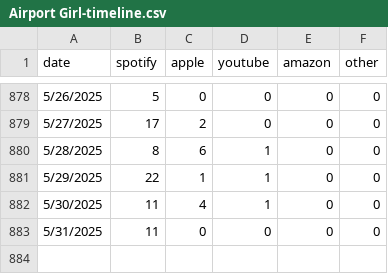
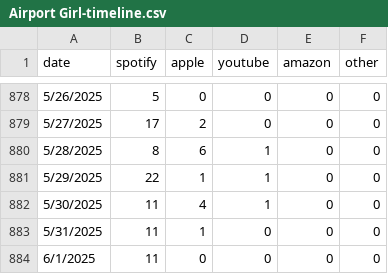
Before and after one commit to evandrewer/AlwaysHerSongData, a CSV file: Airport Girl-timeline.csv, drawn as a sheet; only a part is shown, gaps mark what is left out.

Commit message:
data update

```diff
--- a/Airport Girl-timeline.csv
+++ b/Airport Girl-timeline.csv
@@ -882,2 +882,3 @@
 5/30/2025,11,4,1,0,0
-5/31/2025,11,0,0,0,0
+5/31/2025,11,1,0,0,0
+6/1/2025,11,0,0,0,0
```
Also changed, not shown: Airport Girl - Acoustic-timeline.csv, Back & Forth-timeline.csv, 9 other files.
